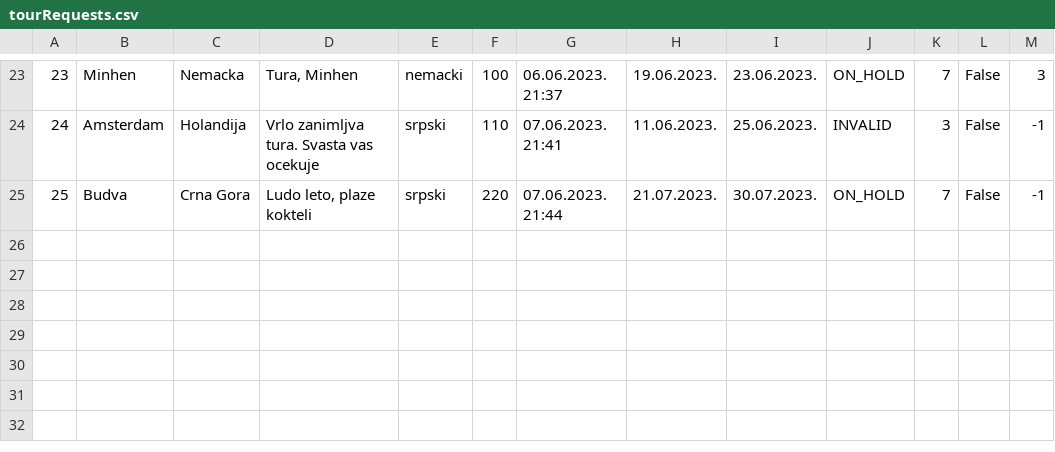
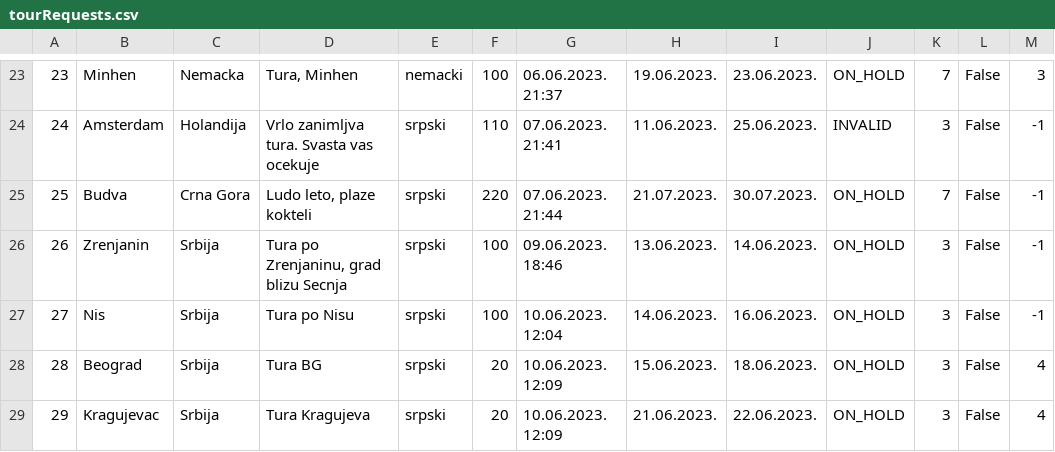
Before and after one commit to uslje13/turisticka-agencija, a CSV file: TravelAgency/Resources/Data/tourRequests.csv, drawn as a sheet; only a part is shown, gaps mark what is left out; the diff names each change by its address in the sheet, - before the commit and + after, or states it on an @@ line.

```diff
--- a/TravelAgency/Resources/Data/tourRequests.csv
+++ b/TravelAgency/Resources/Data/tourRequests.csv
+row 26: 26 | Zrenjanin | Srbija | Tura po Zrenjaninu, grad blizu Secnja | srpski | 100 | 09.06.2023. 18:46 | 13.06.2023. | 14.06.2023. | ON_HOLD | 3 | False | -1
+row 27: 27 | Nis | Srbija | Tura po Nisu | srpski | 100 | 10.06.2023. 12:04 | 14.06.2023. | 16.06.2023. | ON_HOLD | 3 | False | -1
+row 28: 28 | Beograd | Srbija | Tura BG | srpski | 20 | 10.06.2023. 12:09 | 15.06.2023. | 18.06.2023. | ON_HOLD | 3 | False | 4
+row 29: 29 | Kragujevac | Srbija | Tura Kragujeva | srpski | 20 | 10.06.2023. 12:09 | 21.06.2023. | 22.06.2023. | ON_HOLD | 3 | False | 4
```
Also changed, not shown: TravelAgency/Resources/Data/appointments.csv, TravelAgency/Resources/Data/reservations.csv, 26 other files.
